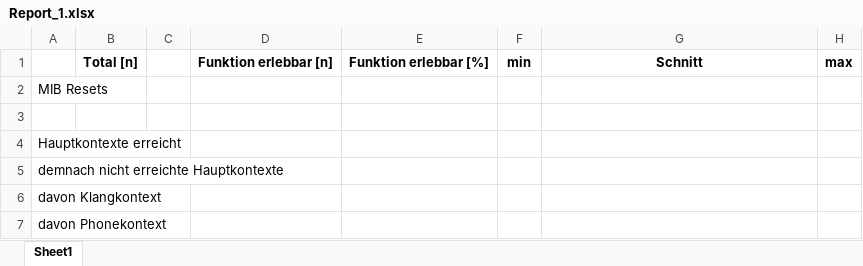
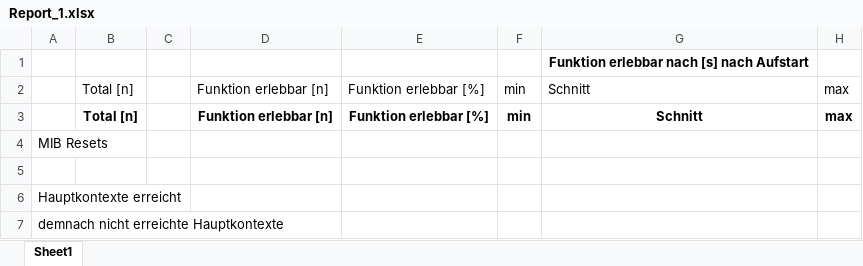
Before and after one commit to MiWaTec/mwtestcodes, an Excel workbook: Report_Folder/Report_1.xlsx, sheet Sheet1, drawn as a sheet; only a part is shown; the shorter side is filled out with more unchanged rows; values as stored, in another font and other column widths than the file's, no borders; the diff names each change by its address in the sheet, - before the commit and + after, or states it on an @@ line.

Commit message:
dataframe_to_excel modified

```diff
--- a/Report_Folder/Report_1.xlsx (sheet Sheet1)
+++ b/Report_Folder/Report_1.xlsx (sheet Sheet1)
+row 1:  |  |  |  |  |  | Funktion erlebbar nach [s] nach Aufstart
+row 2:  | Total [n] |  | Funktion erlebbar [n] | Funktion erlebbar [%] | min | Schnitt | max
```
Also changed, not shown: 15 other files.
